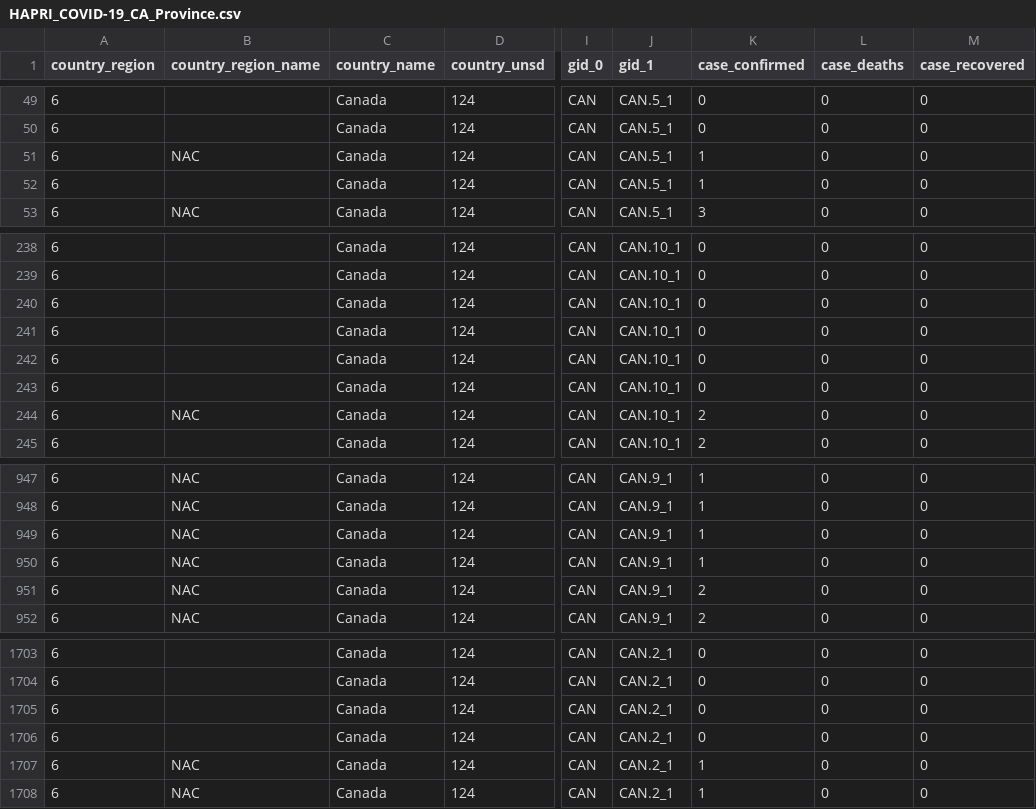
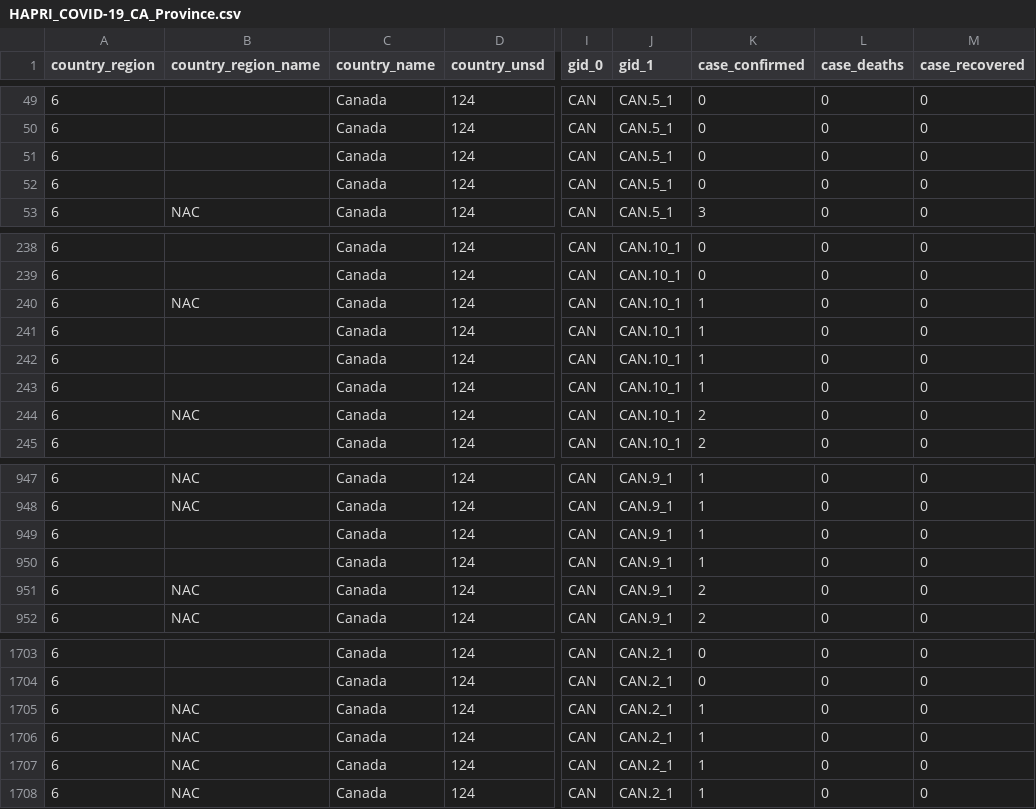
Before and after one commit to HAPRIvn/Open-Access-Data, a CSV file: Data/COVID19/HAPRI_COVID-19_CA_Province.csv, drawn as a sheet; only a part is shown, gaps mark what is left out; the diff names each change by its address in the sheet, - before the commit and + after, or states it on an @@ line.

```diff
--- a/Data/COVID19/HAPRI_COVID-19_CA_Province.csv
+++ b/Data/COVID19/HAPRI_COVID-19_CA_Province.csv
-B51 (country_region_name): NAC
+B51 (country_region_name): (empty)
-K51:K52 (case_confirmed): 1
+K51:K52 (case_confirmed): 0
-B240 (country_region_name): (empty)
+B240 (country_region_name): NAC
-K240:K243 (case_confirmed): 0
+K240:K243 (case_confirmed): 1
-B949:B950 (country_region_name): NAC
+B949:B950 (country_region_name): (empty)
-B1705:B1706 (country_region_name): (empty)
+B1705:B1706 (country_region_name): NAC
-K1705:K1706 (case_confirmed): 0
+K1705:K1706 (case_confirmed): 1
```
Also changed, not shown: Data/COVID19/HAPRI_COVID-19_AU_State.csv, Data/COVID19/HAPRI_COVID-19_CN_Province.csv, 9 other files.
